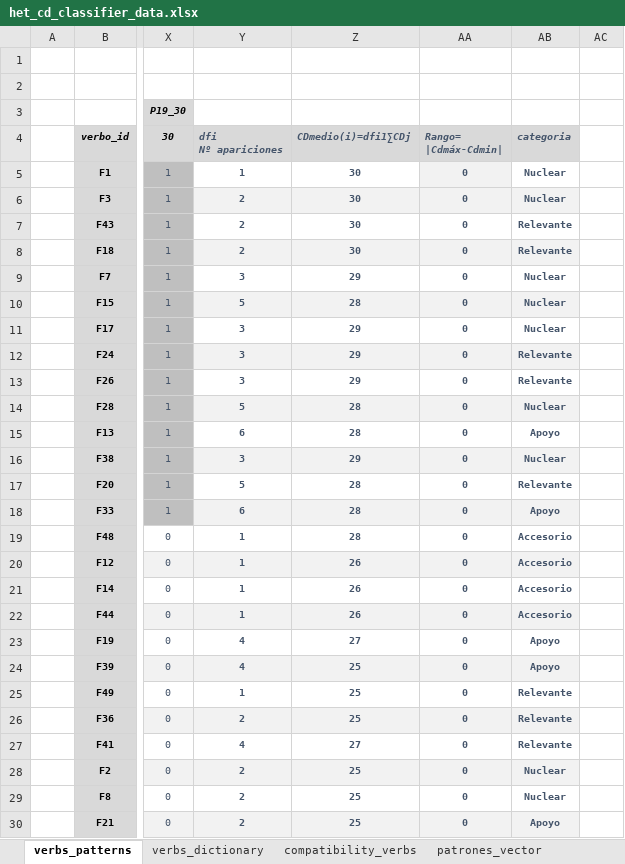
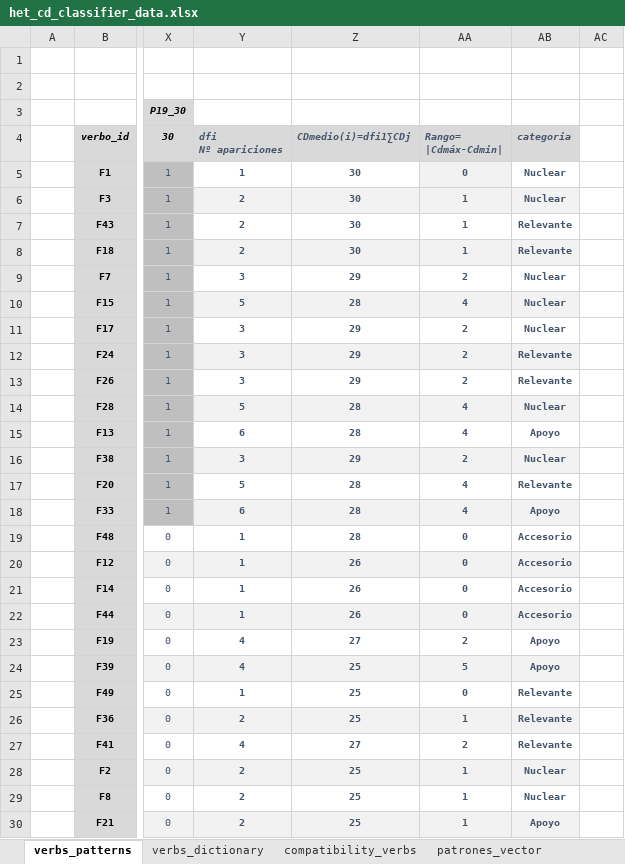
Before and after one commit to equesada096-lgtm/het-cd, an Excel workbook: data/het_cd_classifier_data.xlsx, sheet verbs_patterns, drawn as a sheet; only a part is shown, gaps mark what is left out; values as stored, in another font and other column widths than the file's, no borders; conditional formats not drawn; the diff covers the shown part only; the diff names each change by its address in the sheet, - before the commit and + after, or states it on an @@ line.

Commit message:
Add files via upload

```diff
--- a/data/het_cd_classifier_data.xlsx (sheet verbs_patterns)
+++ b/data/het_cd_classifier_data.xlsx (sheet verbs_patterns)
-AA6:AA8: 0
+AA6:AA8: 1
-AA9: 0
+AA9: 2
-AA10: 0
+AA10: 4
-AA11:AA13: 0
+AA11:AA13: 2
-AA14:AA15: 0
+AA14:AA15: 4
-AA16: 0
+AA16: 2
-AA17:AA18: 0
+AA17:AA18: 4
-AA23: 0
+AA23: 2
-AA24: 0
+AA24: 5
-AA26: 0
+AA26: 1
-AA27: 0
+AA27: 2
-AA28:AA30: 0
+AA28:AA30: 1
```
Also changed, not shown: 22 edited cells elsewhere in this sheet, sheet puestos_vector, sheet patrones_vector.
